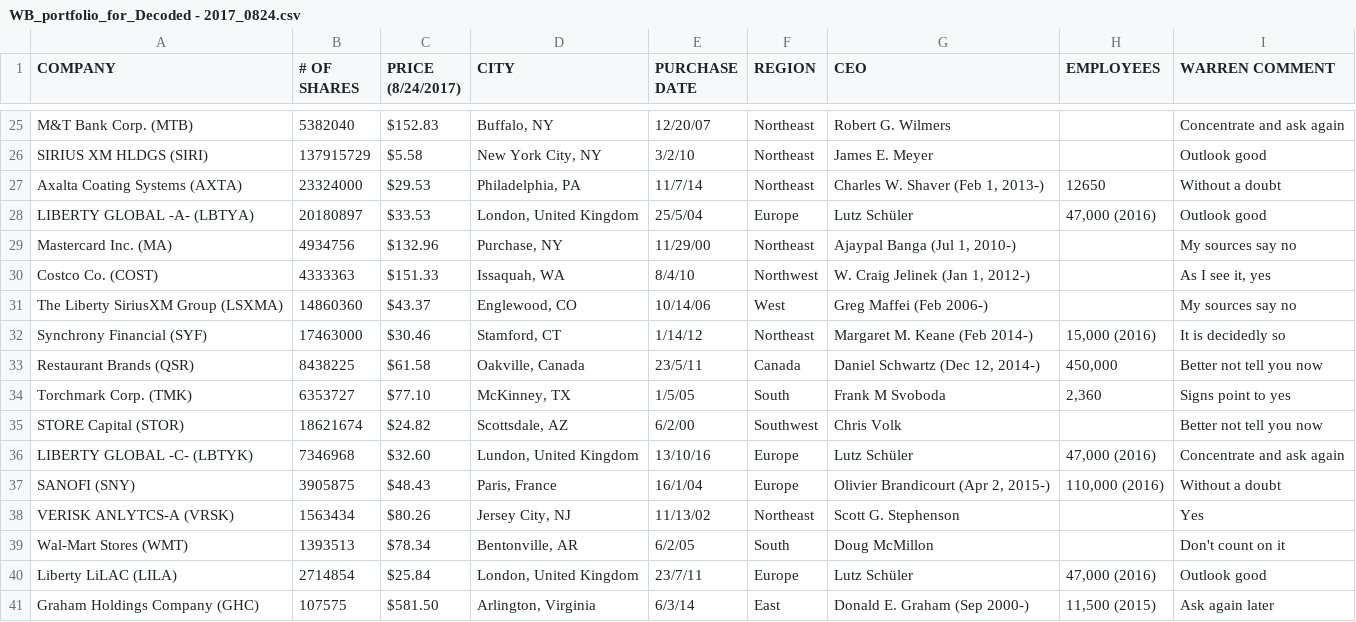
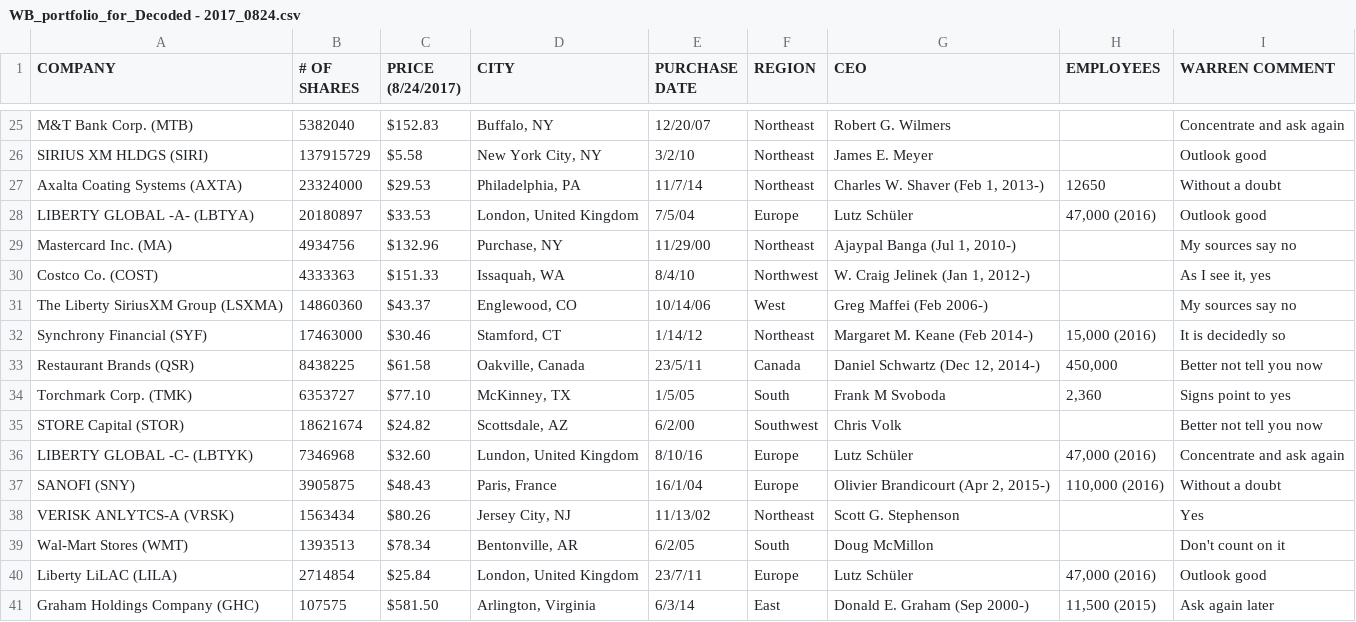
Before and after one commit to DecodedCo/code-half-day, a CSV file: WB_portfolio_for_Decoded - 2017_0824.csv, drawn as a sheet; only a part is shown, gaps mark what is left out; the diff names each change by its address in the sheet, - before the commit and + after, or states it on an @@ line.

Commit message:
Update WB_portfolio_for_Decoded - 2017_0824.csv

```diff
--- a/WB_portfolio_for_Decoded - 2017_0824.csv
+++ b/WB_portfolio_for_Decoded - 2017_0824.csv
-E28 (PURCHASE DATE): 25/5/04
+E28 (PURCHASE DATE): 7/5/04
-E36 (PURCHASE DATE): 13/10/16
+E36 (PURCHASE DATE): 8/10/16
```
